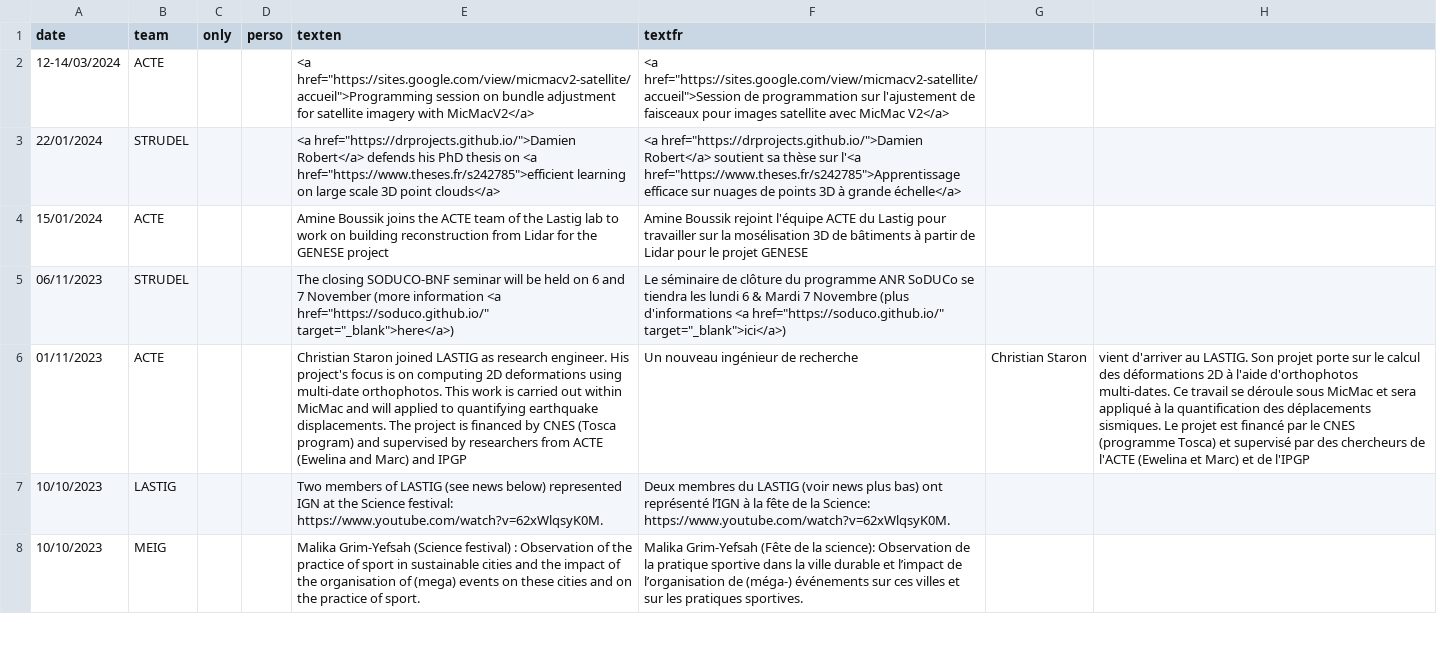
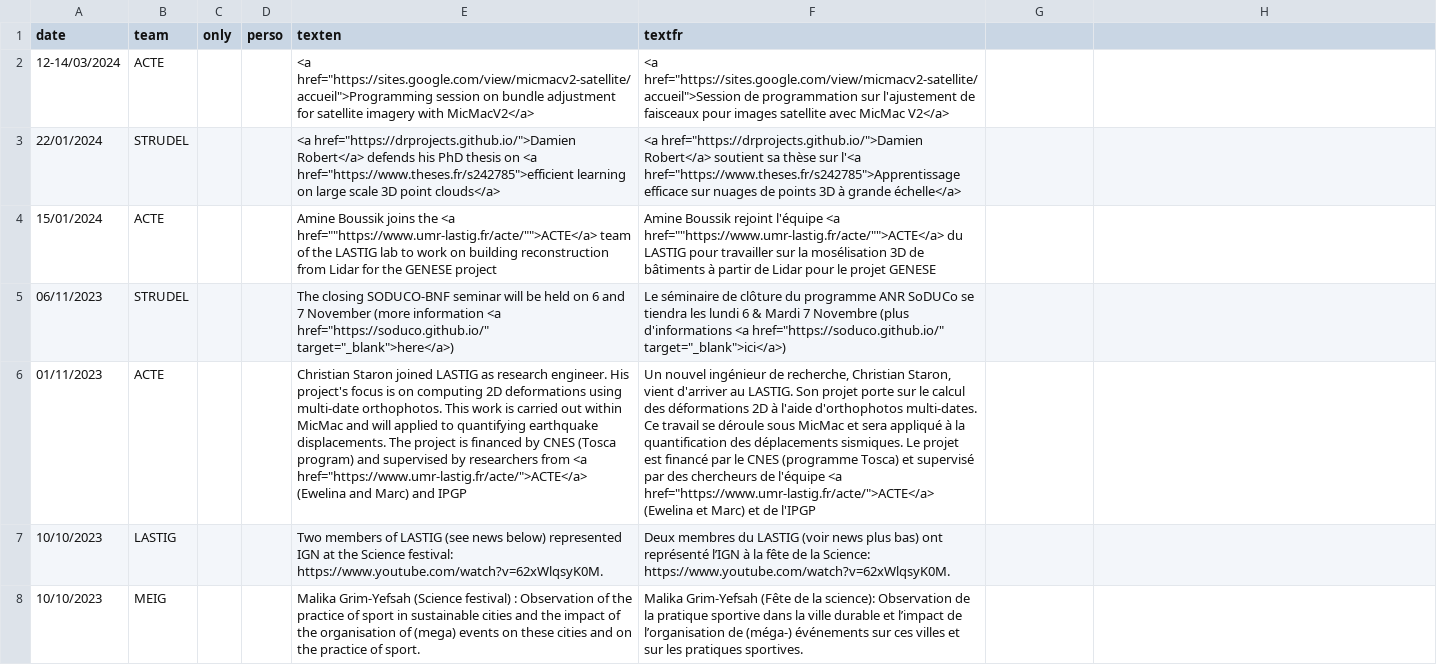
Before and after one commit to umrlastig/lastig_data, a CSV file: news.csv, drawn as a sheet; only a part is shown; the diff names each change by its address in the sheet, - before the commit and + after, or states it on an @@ line.

Commit message:
Update news.csv

```diff
--- a/news.csv
+++ b/news.csv
-E4 (texten): …joins the ACTE team of the Lastig lab to…
+E4 (texten): …joins the <a href=""https://www.umr-lastig.fr/acte/"">ACTE</a> team of the LASTIG lab to…
-F4 (textfr): …rejoint l'équipe ACTE du Lastig pour travailler…
+F4 (textfr): …rejoint l'équipe <a href=""https://www.umr-lastig.fr/acte/"">ACTE</a> du LASTIG pour travailler…
-E6 (texten): …researchers from ACTE (Ewelina and…
+E6 (texten): …researchers from <a href="https://www.umr-lastig.fr/acte/">ACTE</a> (Ewelina and…
-F6 (textfr): Un nouveau ingénieur de recherche
+F6 (textfr): Un nouvel ingénieur de recherche, Christian Staron, vient d'arriver au LASTIG. Son projet porte sur le calcul des déformations 2D à l'aide d'orthophotos multi-dates. Ce travail se déroule sous MicMac et sera appliqué à la quantification des déplacements sismiques. Le projet est financé par le CNES (programme Tosca) et supervisé par des chercheurs de l'équipe <a href="https://www.umr-lastig.fr/acte/">ACTE</a> (Ewelina et Marc) et de l'IPGP
-G6: Christian Staron
+G6: (empty)
-H6: vient d'arriver au LASTIG. Son projet porte sur le calcul des déformations 2D à l'aide d'orthophotos multi-dates. Ce travail se déroule sous MicMac et sera appliqué à la quantification des déplacements sismiques. Le projet est financé par le CNES (programme Tosca) et supervisé par des chercheurs de l'ACTE (Ewelina et Marc) et de l'IPGP
+H6: (empty)
```
